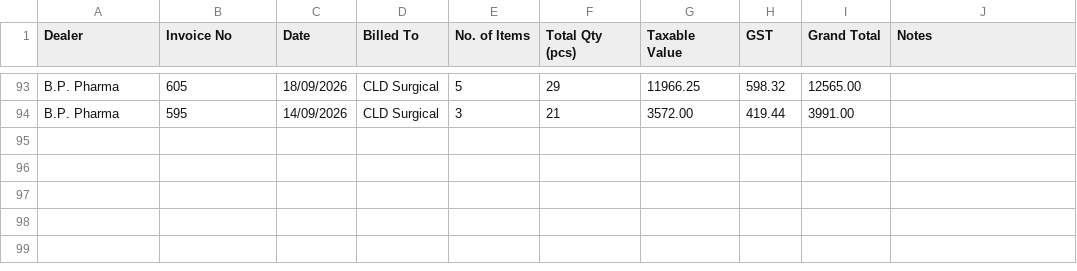
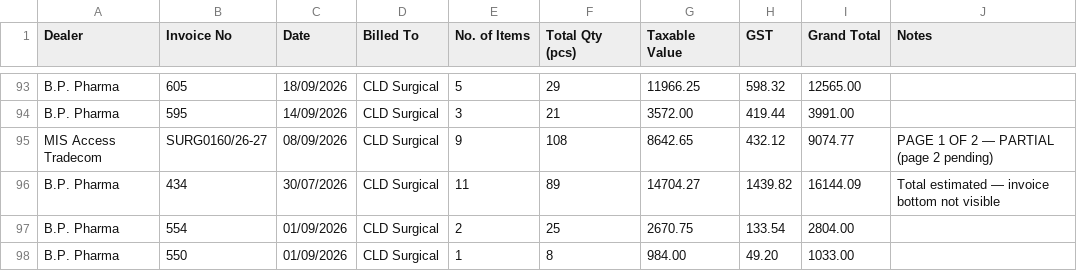
Before and after one commit to diggarishav-ai/Employee-Manager, a CSV file: Medicine_Purchase_Invoice_Summary_UPDATED.csv, drawn as a sheet; only a part is shown, gaps mark what is left out; the diff names each change by its address in the sheet, - before the commit and + after, or states it on an @@ line.

```diff
--- a/Medicine_Purchase_Invoice_Summary_UPDATED.csv
+++ b/Medicine_Purchase_Invoice_Summary_UPDATED.csv
+row 95: MIS Access Tradecom | SURG0160/26-27 | 08/09/2026 | CLD Surgical | 9 | 108 | 8642.65 | 432.12 | 9074.77 | PAGE 1 OF 2 — PARTIAL (page 2 pending)
+row 96: B.P. Pharma | 434 | 30/07/2026 | CLD Surgical | 11 | 89 | 14704.27 | 1439.82 | 16144.09 | Total estimated — invoice bottom not visible
+row 97: B.P. Pharma | 554 | 01/09/2026 | CLD Surgical | 2 | 25 | 2670.75 | 133.54 | 2804.00
+row 98: B.P. Pharma | 550 | 01/09/2026 | CLD Surgical | 1 | 8 | 984.00 | 49.20 | 1033.00
```
Also changed, not shown: Medicine_Purchase_Line_Items_UPDATED.csv.
